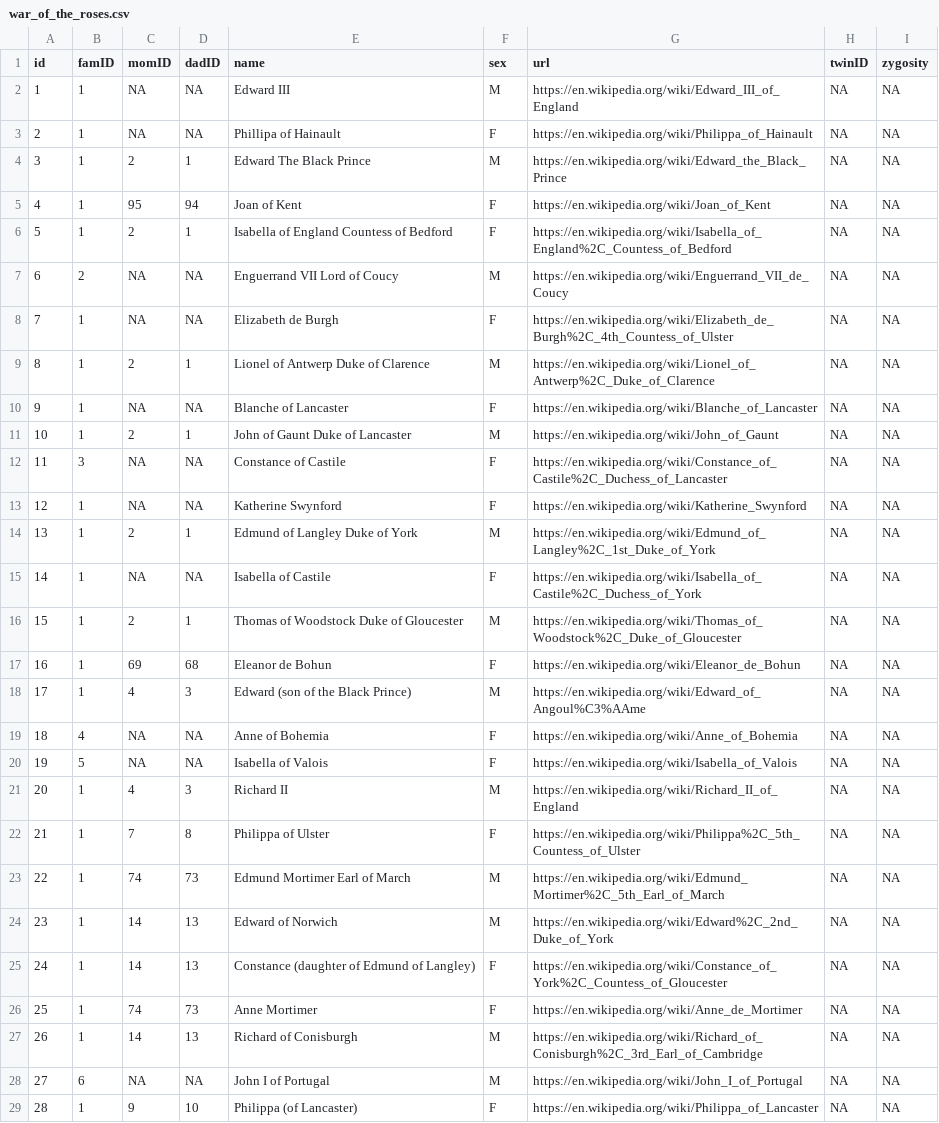
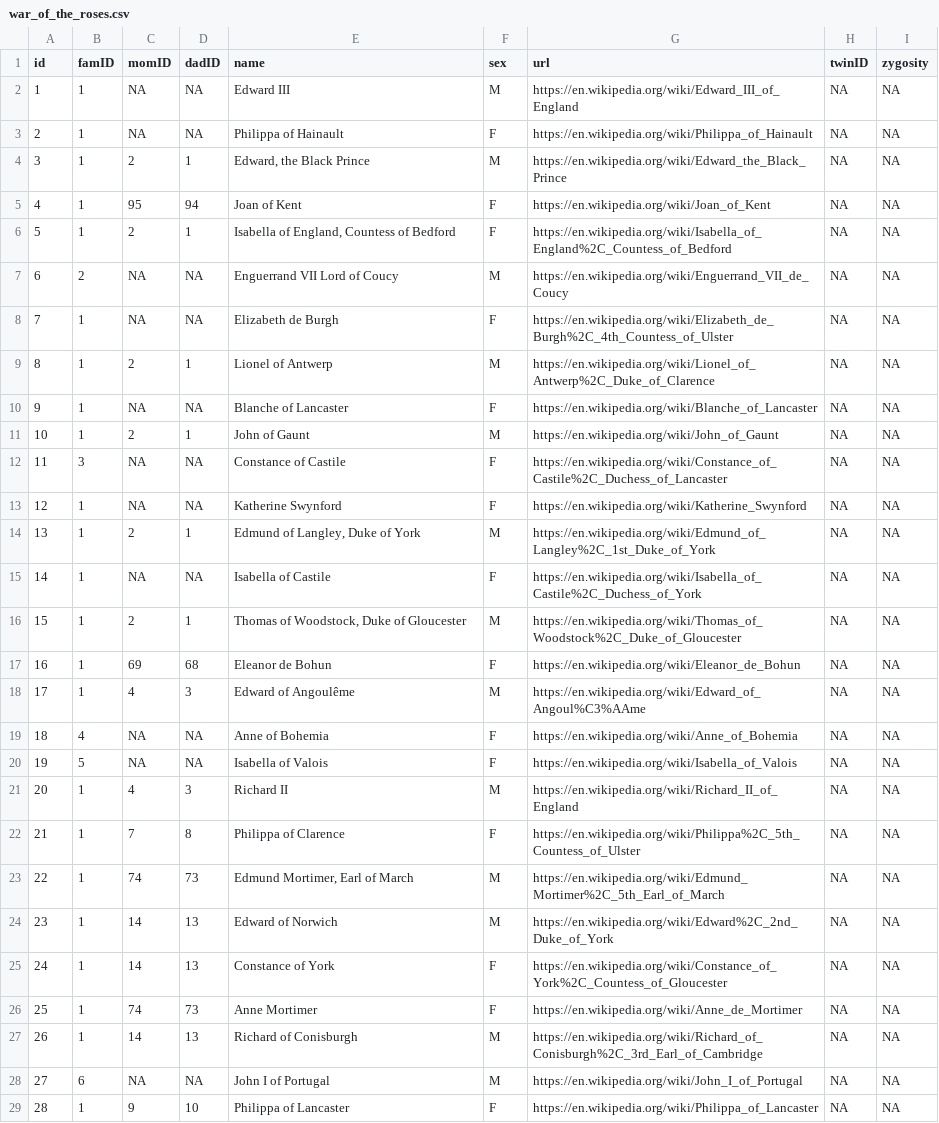
Before and after one commit to R-Computing-Lab/pedigreedata, a CSV file: data-raw/war_of_the_roses.csv, drawn as a sheet; only a part is shown; the diff covers the shown part only.

```diff
--- a/data-raw/war_of_the_roses.csv
+++ b/data-raw/war_of_the_roses.csv
@@ -2,18 +2,18 @@ id,famID,momID,dadID,name,sex,url,twinID,zygosity
 1,1,NA,NA,Edward III,M,https://en.wikipedia.org/wiki/Edward_III_of_England,NA,NA
-2,1,NA,NA,Phillipa of Hainault,F,https://en.wikipedia.org/wiki/Philippa_of_Hainault,NA,NA
-3,1,2,1,Edward The Black Prince,M,https://en.wikipedia.org/wiki/Edward_the_Black_Prince,NA,NA
+2,1,NA,NA,Philippa of Hainault,F,https://en.wikipedia.org/wiki/Philippa_of_Hainault,NA,NA
+3,1,2,1,"Edward, the Black Prince",M,https://en.wikipedia.org/wiki/Edward_the_Black_Prince,NA,NA
 4,1,95,94,Joan of Kent,F,https://en.wikipedia.org/wiki/Joan_of_Kent,NA,NA
-5,1,2,1,Isabella of England Countess of Bedford,F,https://en.wikipedia.org/wiki/Isabella_of_England%2C_Countess_of_Bedford,NA,NA
+5,1,2,1,"Isabella of England, Countess of Bedford",F,https://en.wikipedia.org/wiki/Isabella_of_England%2C_Countess_of_Bedford,NA,NA
 6,2,NA,NA,Enguerrand VII Lord of Coucy,M,https://en.wikipedia.org/wiki/Enguerrand_VII_de_Coucy,NA,NA
 7,1,NA,NA,Elizabeth de Burgh,F,https://en.wikipedia.org/wiki/Elizabeth_de_Burgh%2C_4th_Countess_of_Ulster,NA,NA
-8,1,2,1,Lionel of Antwerp Duke of Clarence,M,https://en.wikipedia.org/wiki/Lionel_of_Antwerp%2C_Duke_of_Clarence,NA,NA
+8,1,2,1,Lionel of Antwerp,M,https://en.wikipedia.org/wiki/Lionel_of_Antwerp%2C_Duke_of_Clarence,NA,NA
 9,1,NA,NA,Blanche of Lancaster,F,https://en.wikipedia.org/wiki/Blanche_of_Lancaster,NA,NA
-10,1,2,1,John of Gaunt Duke of Lancaster,M,https://en.wikipedia.org/wiki/John_of_Gaunt,NA,NA
+10,1,2,1,John of Gaunt,M,https://en.wikipedia.org/wiki/John_of_Gaunt,NA,NA
 11,3,NA,NA,Constance of Castile,F,https://en.wikipedia.org/wiki/Constance_of_Castile%2C_Duchess_of_Lancaster,NA,NA
 12,1,NA,NA,Katherine Swynford,F,https://en.wikipedia.org/wiki/Katherine_Swynford,NA,NA
-13,1,2,1,Edmund of Langley Duke of York,M,https://en.wikipedia.org/wiki/Edmund_of_Langley%2C_1st_Duke_of_York,NA,NA
+13,1,2,1,"Edmund of Langley, Duke of York",M,https://en.wikipedia.org/wiki/Edmund_of_Langley%2C_1st_Duke_of_York,NA,NA
 14,1,NA,NA,Isabella of Castile,F,https://en.wikipedia.org/wiki/Isabella_of_Castile%2C_Duchess_of_York,NA,NA
-15,1,2,1,Thomas of Woodstock Duke of Gloucester,M,https://en.wikipedia.org/wiki/Thomas_of_Woodstock%2C_Duke_of_Gloucester,NA,NA
+15,1,2,1,"Thomas of Woodstock, Duke of Gloucester",M,https://en.wikipedia.org/wiki/Thomas_of_Woodstock%2C_Duke_of_Gloucester,NA,NA
 16,1,69,68,Eleanor de Bohun,F,https://en.wikipedia.org/wiki/Eleanor_de_Bohun,NA,NA
-17,1,4,3,Edward (son of the Black Prince),M,https://en.wikipedia.org/wiki/Edward_of_Angoul%C3%AAme,NA,NA
+17,1,4,3,Edward of Angoulême,M,https://en.wikipedia.org/wiki/Edward_of_Angoul%C3%AAme,NA,NA
 18,4,NA,NA,Anne of Bohemia,F,https://en.wikipedia.org/wiki/Anne_of_Bohemia,NA,NA
@@ -21,6 +21,6 @@ id,famID,momID,dadID,name,sex,url,twinID,zygosity
 20,1,4,3,Richard II,M,https://en.wikipedia.org/wiki/Richard_II_of_England,NA,NA
-21,1,7,8,Philippa of Ulster,F,https://en.wikipedia.org/wiki/Philippa%2C_5th_Countess_of_Ulster,NA,NA
-22,1,74,73,Edmund Mortimer Earl of March,M,https://en.wikipedia.org/wiki/Edmund_Mortimer%2C_5th_Earl_of_March,NA,NA
+21,1,7,8,Philippa of Clarence,F,https://en.wikipedia.org/wiki/Philippa%2C_5th_Countess_of_Ulster,NA,NA
+22,1,74,73,"Edmund Mortimer, Earl of March",M,https://en.wikipedia.org/wiki/Edmund_Mortimer%2C_5th_Earl_of_March,NA,NA
 23,1,14,13,Edward of Norwich,M,https://en.wikipedia.org/wiki/Edward%2C_2nd_Duke_of_York,NA,NA
-24,1,14,13,Constance (daughter of Edmund of Langley),F,https://en.wikipedia.org/wiki/Constance_of_York%2C_Countess_of_Gloucester,NA,NA
+24,1,14,13,Constance of York,F,https://en.wikipedia.org/wiki/Constance_of_York%2C_Countess_of_Gloucester,NA,NA
 25,1,74,73,Anne Mortimer,F,https://en.wikipedia.org/wiki/Anne_de_Mortimer,NA,NA
@@ -28,2 +28,2 @@ id,famID,momID,dadID,name,sex,url,twinID,zygosity
 27,6,NA,NA,John I of Portugal,M,https://en.wikipedia.org/wiki/John_I_of_Portugal,NA,NA
-28,1,9,10,Philippa (of Lancaster),F,https://en.wikipedia.org/wiki/Philippa_of_Lancaster,NA,NA
+28,1,9,10,Philippa of Lancaster,F,https://en.wikipedia.org/wiki/Philippa_of_Lancaster,NA,NA
```
Also changed, not shown: 9 added rows and 40 edited cells elsewhere in this file, 6 other files.
